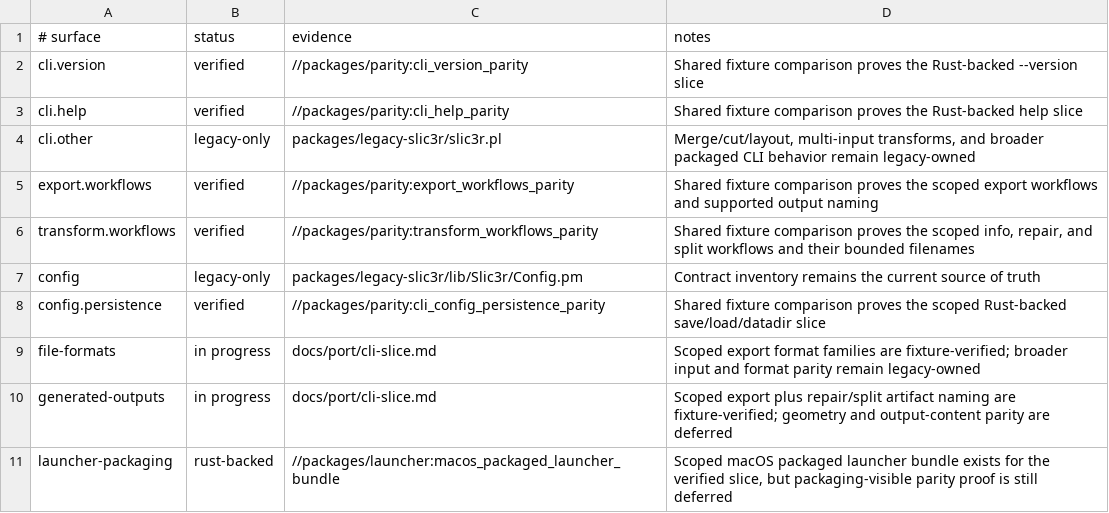
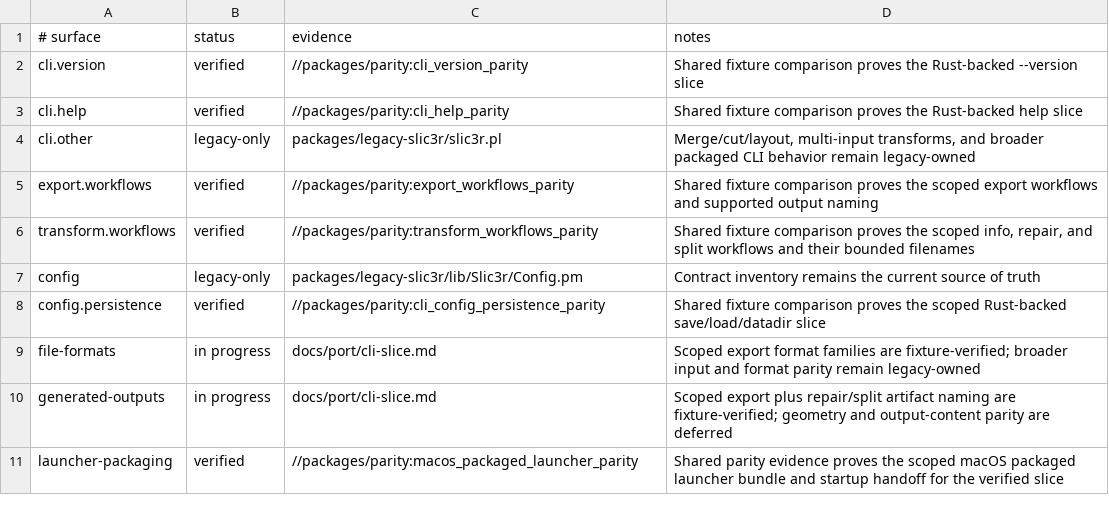
Before and after one commit to bright-builds-llc/slic3r, a TSV file: packages/parity/status.tsv, drawn as a sheet.

Commit message:
test(19): verify macOS packaging parity

```diff
--- a/packages/parity/status.tsv
+++ b/packages/parity/status.tsv
@@ -10,2 +10,2 @@ file-formats	in progress	docs/port/cli-slice.md	Scoped export format families ar
 generated-outputs	in progress	docs/port/cli-slice.md	Scoped export plus repair/split artifact naming are fixture-verified; geometry and output-content parity are deferred
-launcher-packaging	rust-backed	//packages/launcher:macos_packaged_launcher_bundle	Scoped macOS packaged launcher bundle exists for the verified slice, but packaging-visible parity proof is still deferred
+launcher-packaging	verified	//packages/parity:macos_packaged_launcher_parity	Shared parity evidence proves the scoped macOS packaged launcher bundle and startup handoff for the verified slice
```
Also changed, not shown: 23 other files.
